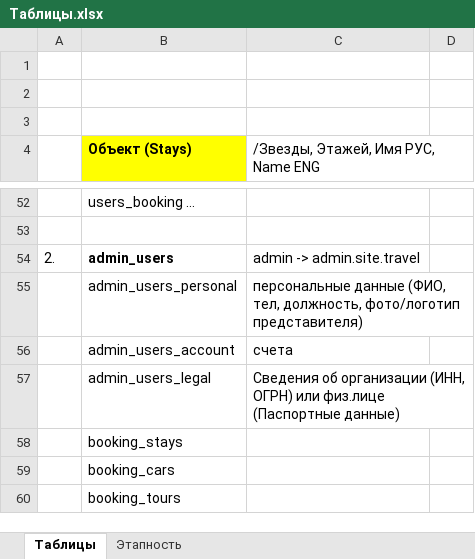
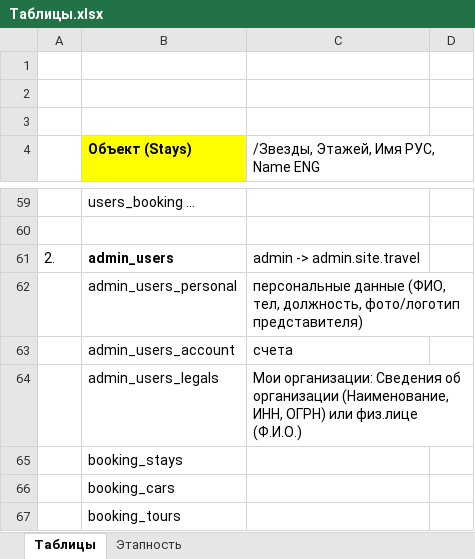
Before and after one commit to Roman-Moiseenko/travel, an Excel workbook: docs/Таблицы.xlsx, sheet Таблицы, drawn as a sheet; only a part is shown, gaps mark what is left out; values as stored, in another font and other column widths than the file's, no borders; addresses are those after the commit; the diff covers the shown part only; the diff names each change by its address in the sheet, - before the commit and + after, or states it on an @@ line.

Commit message:
3. Entities Stays & Rooms ++ Comfort

```diff
--- a/docs/Таблицы.xlsx (sheet Таблицы)
+++ b/docs/Таблицы.xlsx (sheet Таблицы)
-B64 (Объект (Stays)): admin_users_legal
+B64 (Объект (Stays)): admin_users_legals
-C64: Сведения об организации (ИНН, ОГРН) или физ.лице (Паспортные данные)
+C64: Мои организации: Сведения об организации (Наименование, ИНН, ОГРН) или физ.лице (Ф.И.О.)
```
Also changed, not shown: 7 added rows, 2 edited cells and cell formats elsewhere in this sheet, 22 other files.
